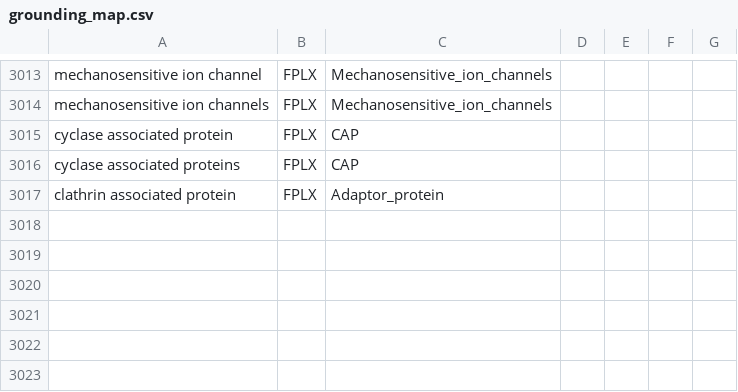
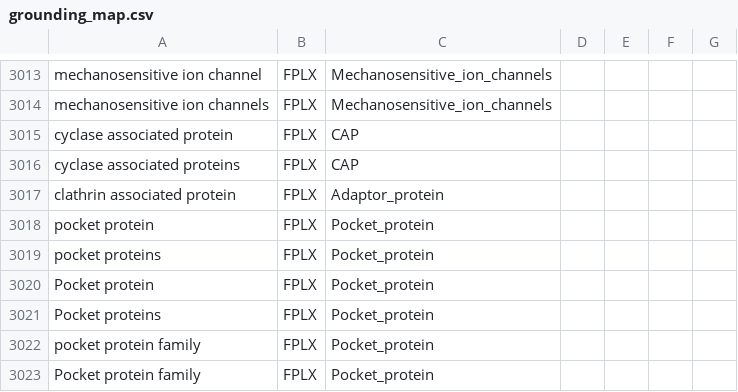
Before and after one commit to johnbachman/famplex, a CSV file: grounding_map.csv, drawn as a sheet; only a part is shown, gaps mark what is left out; the diff names each change by its address in the sheet, - before the commit and + after, or states it on an @@ line.

Commit message:
Add retinoblastoma pocket protein family

```diff
--- a/grounding_map.csv
+++ b/grounding_map.csv
+row 3018: pocket protein | FPLX | Pocket_protein
+row 3019: pocket proteins | FPLX | Pocket_protein
+row 3020: Pocket protein | FPLX | Pocket_protein
+row 3021: Pocket proteins | FPLX | Pocket_protein
+row 3022: pocket protein family | FPLX | Pocket_protein
+row 3023: Pocket protein family | FPLX | Pocket_protein
```
Also changed, not shown: entities.csv, relations.csv.
